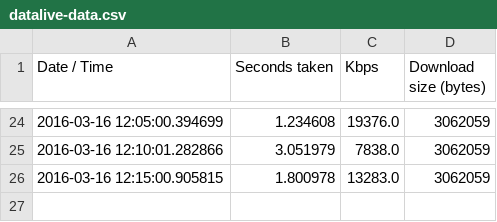
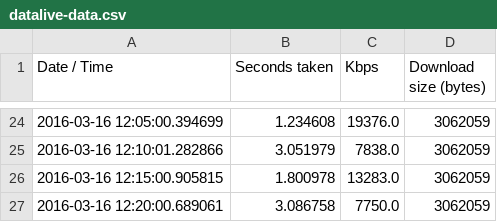
Before and after one commit to humphrey/internode-basslink-speedtest, a CSV file: datalive-data.csv, drawn as a sheet; only a part is shown, gaps mark what is left out.

Commit message:
New Data: [u'2016-03-16 12:20:00.689061', 3.086758, '7750.0', 3062059] (CSV)

```diff
--- a/datalive-data.csv
+++ b/datalive-data.csv
@@ -26 +26,2 @@ Date / Time,Seconds taken,Kbps,Download size (bytes)
 2016-03-16 12:15:00.905815,1.800978,13283.0,3062059
+2016-03-16 12:20:00.689061,3.086758,7750.0,3062059
```
